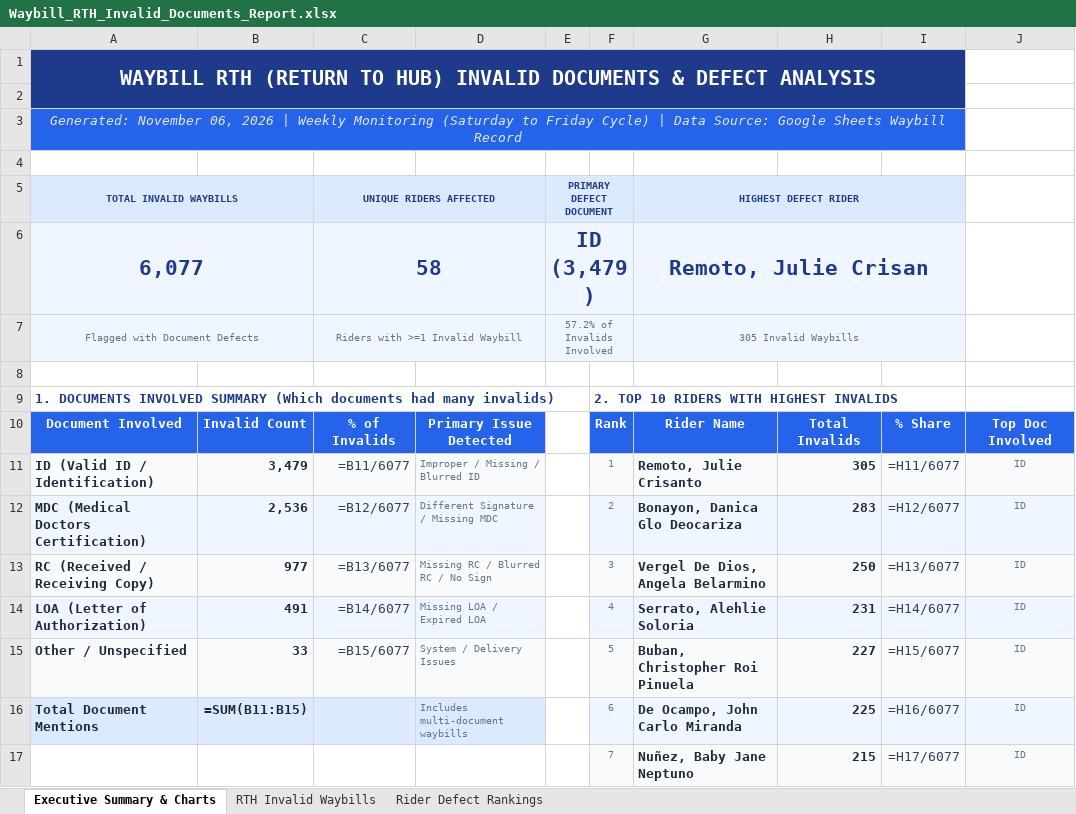
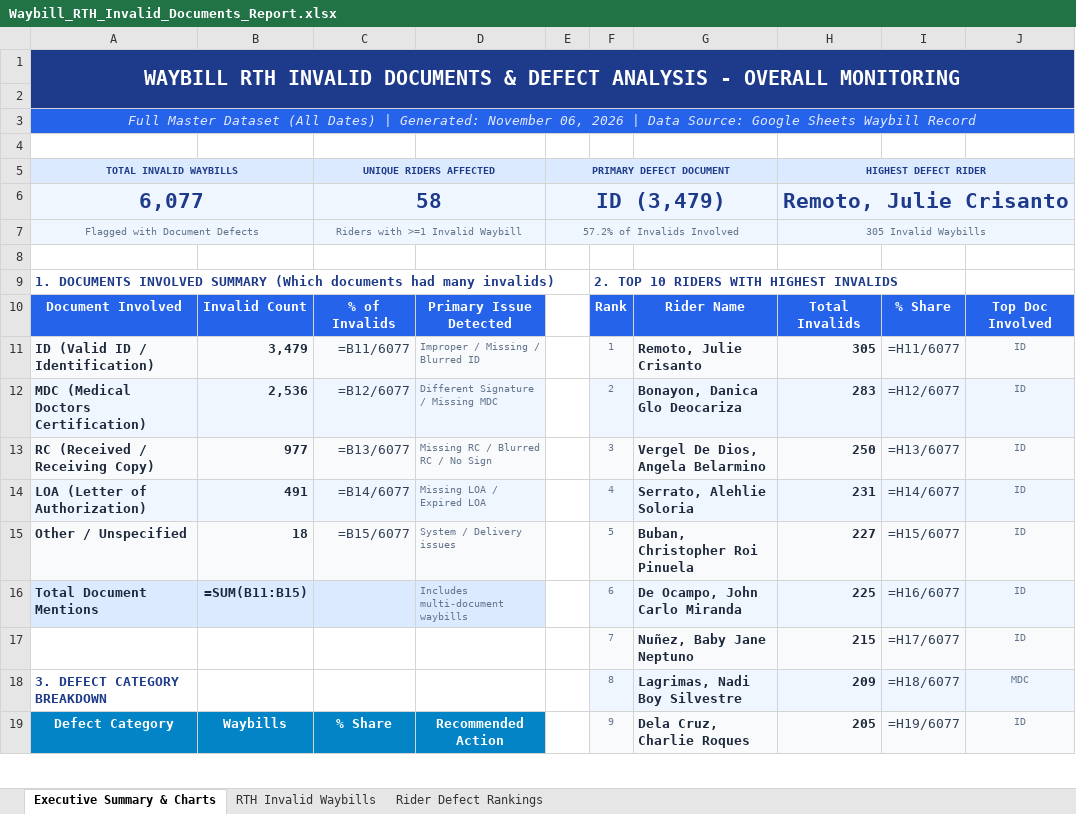
Before and after one commit to arabella04/waybill-qa-dashboard, an Excel workbook: Waybill_RTH_Invalid_Documents_Report.xlsx, sheet Executive Summary & Charts, drawn as a sheet; only a part is shown; the shorter side is filled out with more unchanged rows; values as stored, in another font and other column widths than the file's, no borders; formulas without a stored value are shown as written; charts and pictures not drawn; removed rows and columns are numbered as before the commit, all else as after; the diff covers the shown part only; the diff names each change by its address in the sheet, - before the commit and + after, or states it on an @@ line.

Commit message:
Add latest week RTH Excel export, stacked document breakdown, donut share, and fleet severity tiers

```diff
--- a/Waybill_RTH_Invalid_Documents_Report.xlsx (sheet Executive Summary & Charts)
+++ b/Waybill_RTH_Invalid_Documents_Report.xlsx (sheet Executive Summary & Charts)
-A1: WAYBILL RTH (RETURN TO HUB) INVALID DOCUMENTS & DEFECT ANALYSIS
+A1: WAYBILL RTH INVALID DOCUMENTS & DEFECT ANALYSIS - OVERALL MONITORING
-A1:I2 merged
+A1:J2 merged
-A3: Generated: November 06, 2026 | Weekly Monitoring (Saturday to Friday Cycle) | Data…
+A3: Full Master Dataset (All Dates) | Generated: November 06, 2026 | Data…
-A3:I3 merged
+A3:J3 merged
-E5:F5 merged
+E5:G5 merged
-G5: HIGHEST DEFECT RIDER
+G5: (empty)
-G5 fill: #DBEAFE
+G5 fill: none
-G5:I5 merged
-H5: (empty)
+H5: HIGHEST DEFECT RIDER
-H5 fill: none
+H5 fill: #DBEAFE
+H5:J5 merged
-E6:F6 merged
+E6:G6 merged
-G6: Remoto, Julie Crisan
+G6: (empty)
-G6:G7 fill: #EFF6FF
+G6:G7 fill: none
-G6:I6 merged
-H6: (empty)
+H6: Remoto, Julie Crisanto
-H6:H7 fill: none
+H6:H7 fill: #EFF6FF
+H6:J6 merged
-E7:F7 merged
+E7:G7 merged
-G7: 305 Invalid Waybills
+G7: (empty)
-G7:I7 merged
-H7: (empty)
+H7: 305 Invalid Waybills
+H7:J7 merged
-B15: 33
+B15: 18
-D15: System / Delivery Issues
+D15: System / Delivery issues
```
Also changed, not shown: 3 added rows, 9 edited cells and cell formats elsewhere in this sheet, sheet Rider Defect Rankings, sheet RTH Invalid Waybills, charts or pictures, 5 other files.
